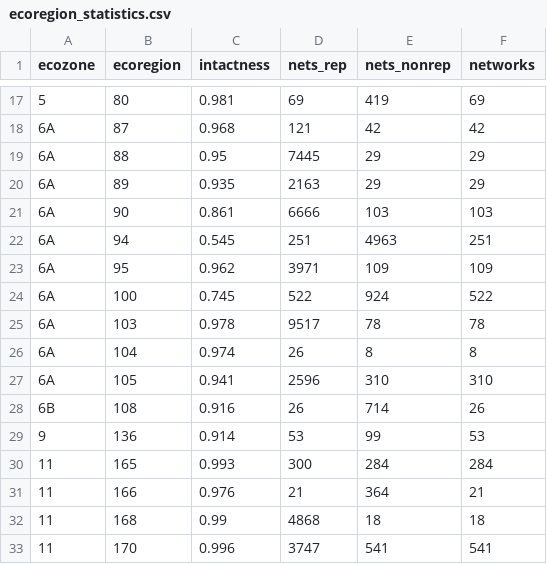
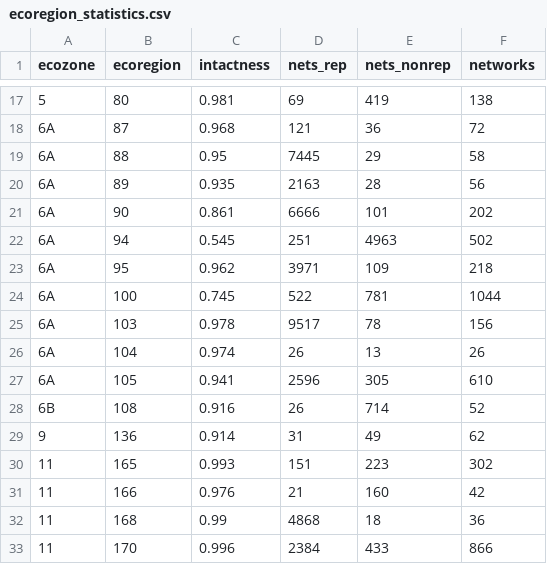
Before and after one commit to prvernier/surrogates, a CSV file: code/input/ecoregion_statistics.csv, drawn as a sheet; only a part is shown, gaps mark what is left out; the diff covers the shown part only.

```diff
--- a/code/input/ecoregion_statistics.csv
+++ b/code/input/ecoregion_statistics.csv
@@ -17,17 +17,17 @@ ecozone,ecoregion,intactness,nets_rep,nets_nonrep,networks
-5,80,0.981,69,419,69
-6A,87,0.968,121,42,42
-6A,88,0.95,7445,29,29
-6A,89,0.935,2163,29,29
-6A,90,0.861,6666,103,103
-6A,94,0.545,251,4963,251
-6A,95,0.962,3971,109,109
-6A,100,0.745,522,924,522
-6A,103,0.978,9517,78,78
-6A,104,0.974,26,8,8
-6A,105,0.941,2596,310,310
-6B,108,0.916,26,714,26
-9,136,0.914,53,99,53
-11,165,0.993,300,284,284
-11,166,0.976,21,364,21
-11,168,0.99,4868,18,18
-11,170,0.996,3747,541,541
+5,80,0.981,69,419,138
+6A,87,0.968,121,36,72
+6A,88,0.95,7445,29,58
+6A,89,0.935,2163,28,56
+6A,90,0.861,6666,101,202
+6A,94,0.545,251,4963,502
+6A,95,0.962,3971,109,218
+6A,100,0.745,522,781,1044
+6A,103,0.978,9517,78,156
+6A,104,0.974,26,13,26
+6A,105,0.941,2596,305,610
+6B,108,0.916,26,714,52
+9,136,0.914,31,49,62
+11,165,0.993,151,223,302
+11,166,0.976,21,160,42
+11,168,0.99,4868,18,36
+11,170,0.996,2384,433,866
```
Also changed, not shown: 69 edited cells elsewhere in this file, 13 other files.
